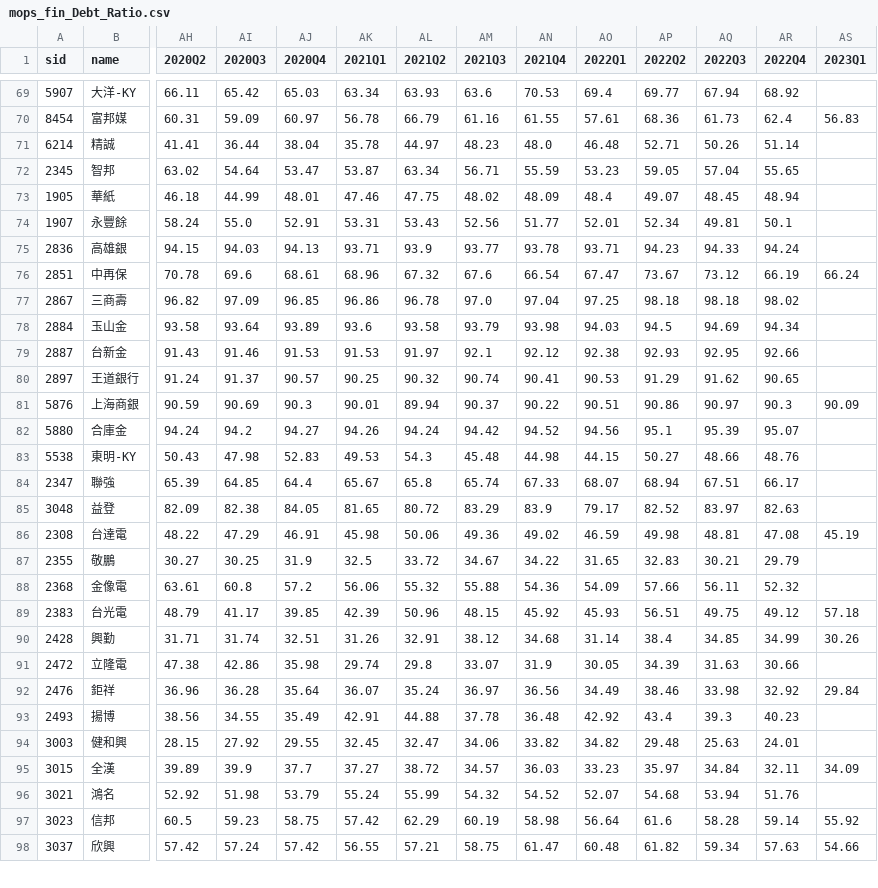
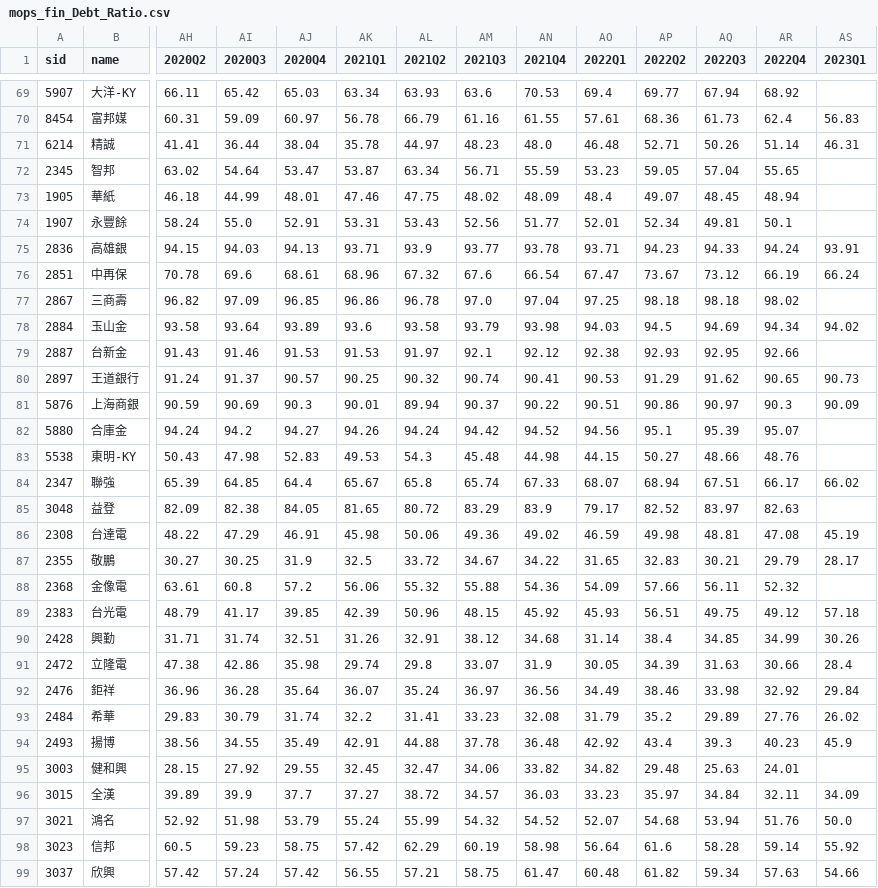
Before and after one commit to SSP6258/app_stock, a CSV file: mops_fin_Debt_Ratio.csv, drawn as a sheet; only a part is shown, gaps mark what is left out; addresses are those after the commit; rows hold the shown columns only; the diff covers the shown part only; the diff names each change by its address in the sheet, - before the commit and + after, or states it on an @@ line.

```diff
--- a/mops_fin_Debt_Ratio.csv
+++ b/mops_fin_Debt_Ratio.csv
-AS71 (2023Q1): (empty)
+AS71 (2023Q1): 46.31
-AS75 (2023Q1): (empty)
+AS75 (2023Q1): 93.91
-AS78 (2023Q1): (empty)
+AS78 (2023Q1): 94.02
-AS80 (2023Q1): (empty)
+AS80 (2023Q1): 90.73
-AS84 (2023Q1): (empty)
+AS84 (2023Q1): 66.02
-AS87 (2023Q1): (empty)
+AS87 (2023Q1): 28.17
-AS91 (2023Q1): (empty)
+AS91 (2023Q1): 28.4
+row 93: 2484 | 希華 | 29.83 | 30.79 | 31.74 | 32.2 | 31.41 | 33.23 | 32.08 | 31.79 | 35.2 | 29.89 | 27.76 | 26.02
-AS94 (2023Q1): (empty)
+AS94 (2023Q1): 45.9
-AS97 (2023Q1): (empty)
+AS97 (2023Q1): 50.0
```
Also changed, not shown: 85 edited cells elsewhere in this file, mops_fin_Cash_Flow.csv, mops_fin_Operating_Margin.csv, 2 other files.
